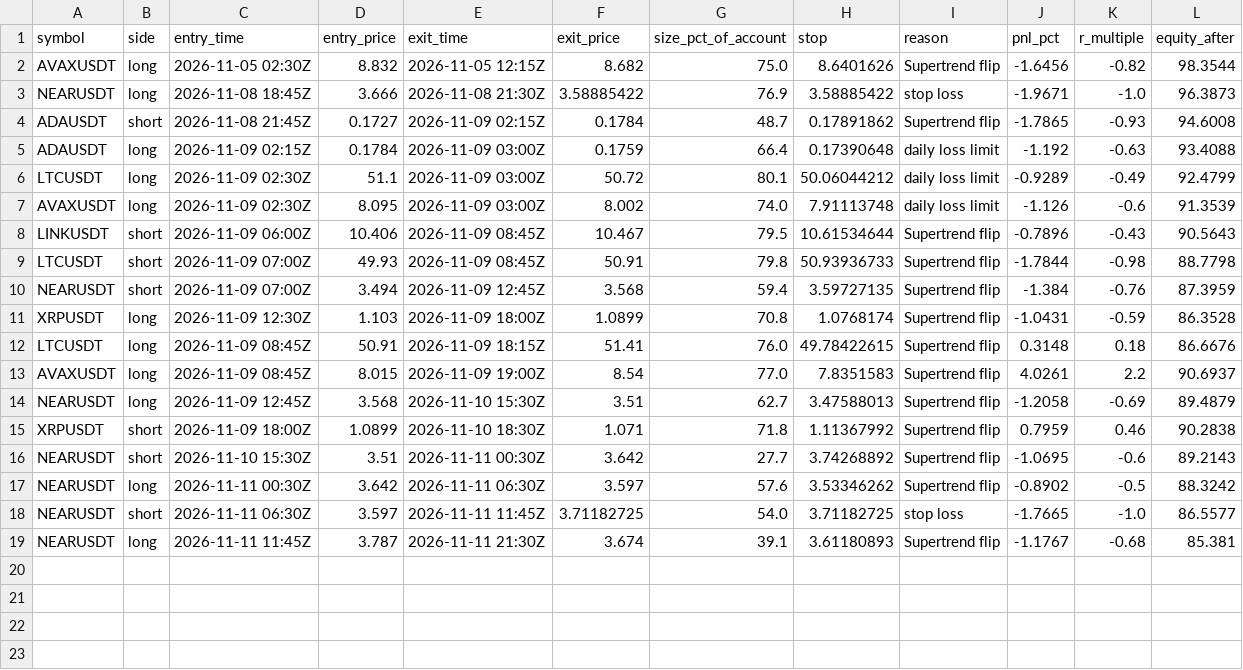
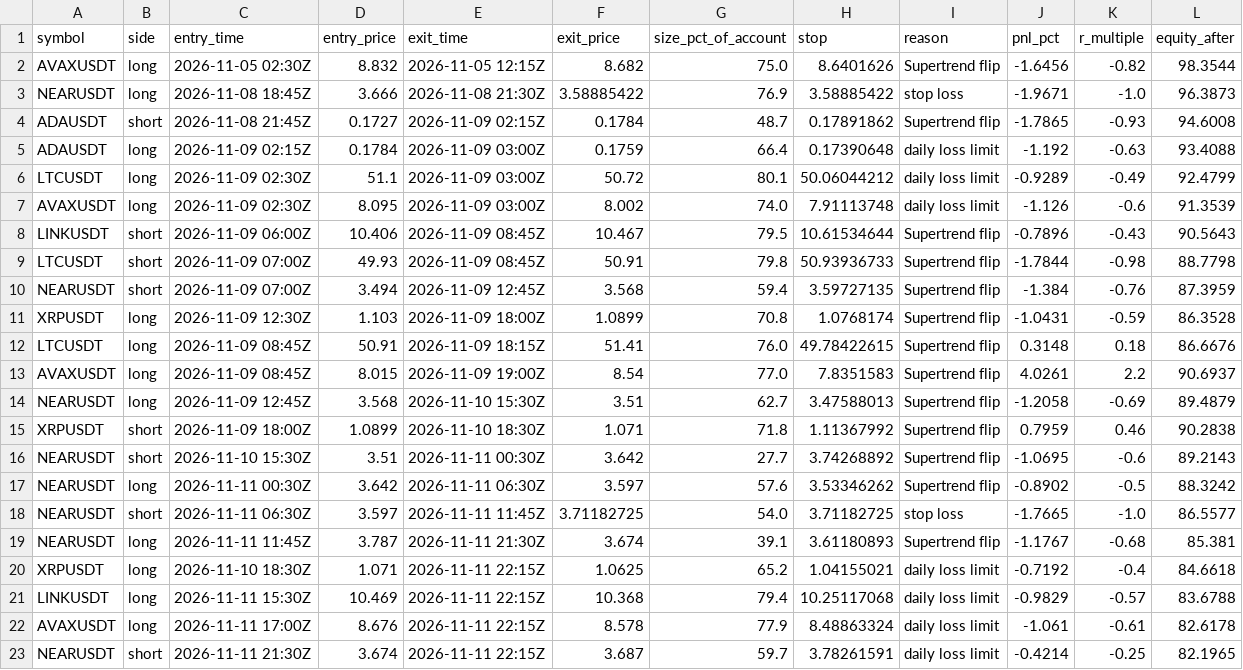
Before and after one commit to d4gh9jzy4p-arch/dema-supertrend-paper, a CSV file: trades_v2.csv, drawn as a sheet.

```diff
--- a/trades_v2.csv
+++ b/trades_v2.csv
@@ -19 +19,5 @@ NEARUSDT,short,2026-11-11 06:30Z,3.597,2026-11-11 11:45Z,3.71182725,54.0,3.71182
 NEARUSDT,long,2026-11-11 11:45Z,3.787,2026-11-11 21:30Z,3.674,39.1,3.61180893,Supertrend flip,-1.1767,-0.68,85.381
+XRPUSDT,long,2026-11-10 18:30Z,1.071,2026-11-11 22:15Z,1.0625,65.2,1.04155021,daily loss limit,-0.7192,-0.4,84.6618
+LINKUSDT,long,2026-11-11 15:30Z,10.469,2026-11-11 22:15Z,10.368,79.4,10.25117068,daily loss limit,-0.9829,-0.57,83.6788
+AVAXUSDT,long,2026-11-11 17:00Z,8.676,2026-11-11 22:15Z,8.578,77.9,8.48863324,daily loss limit,-1.061,-0.61,82.6178
+NEARUSDT,short,2026-11-11 21:30Z,3.674,2026-11-11 22:15Z,3.687,59.7,3.78261591,daily loss limit,-0.4214,-0.25,82.1965
```
Also changed, not shown: 8 other files.
